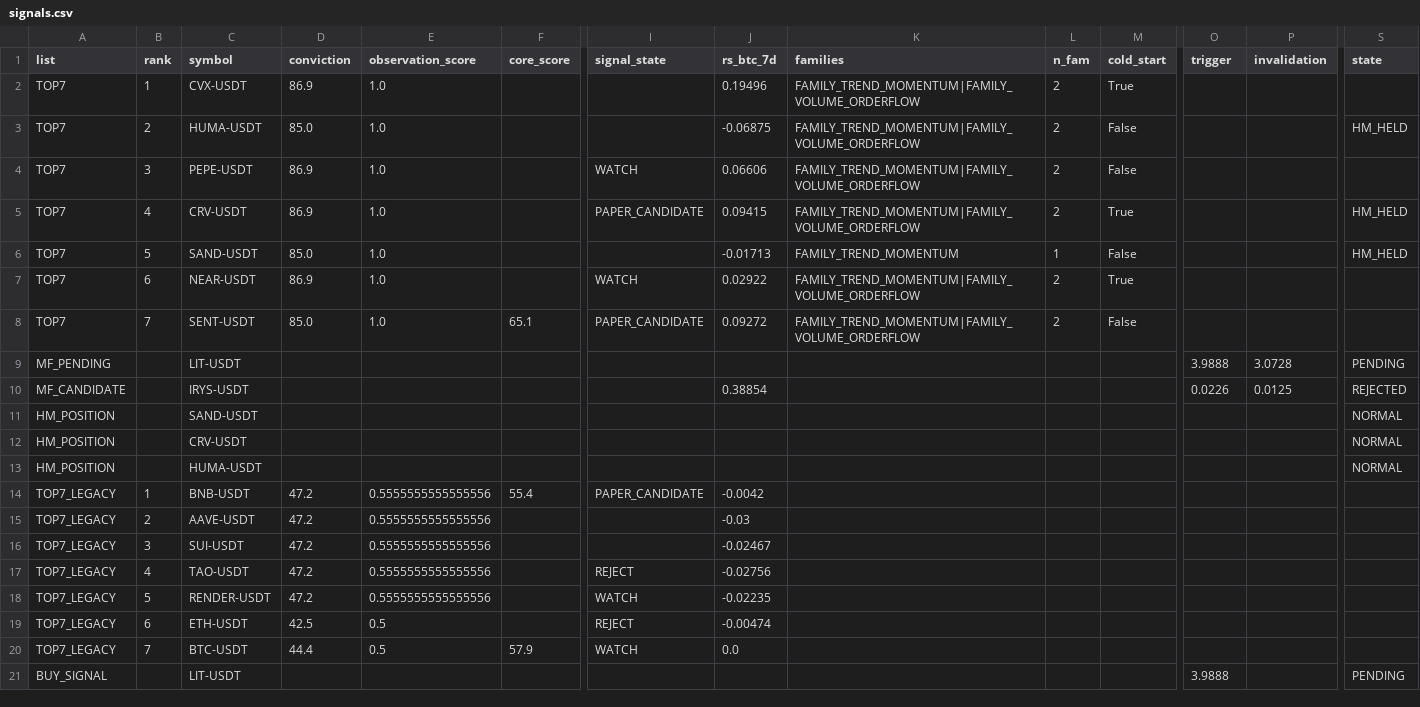
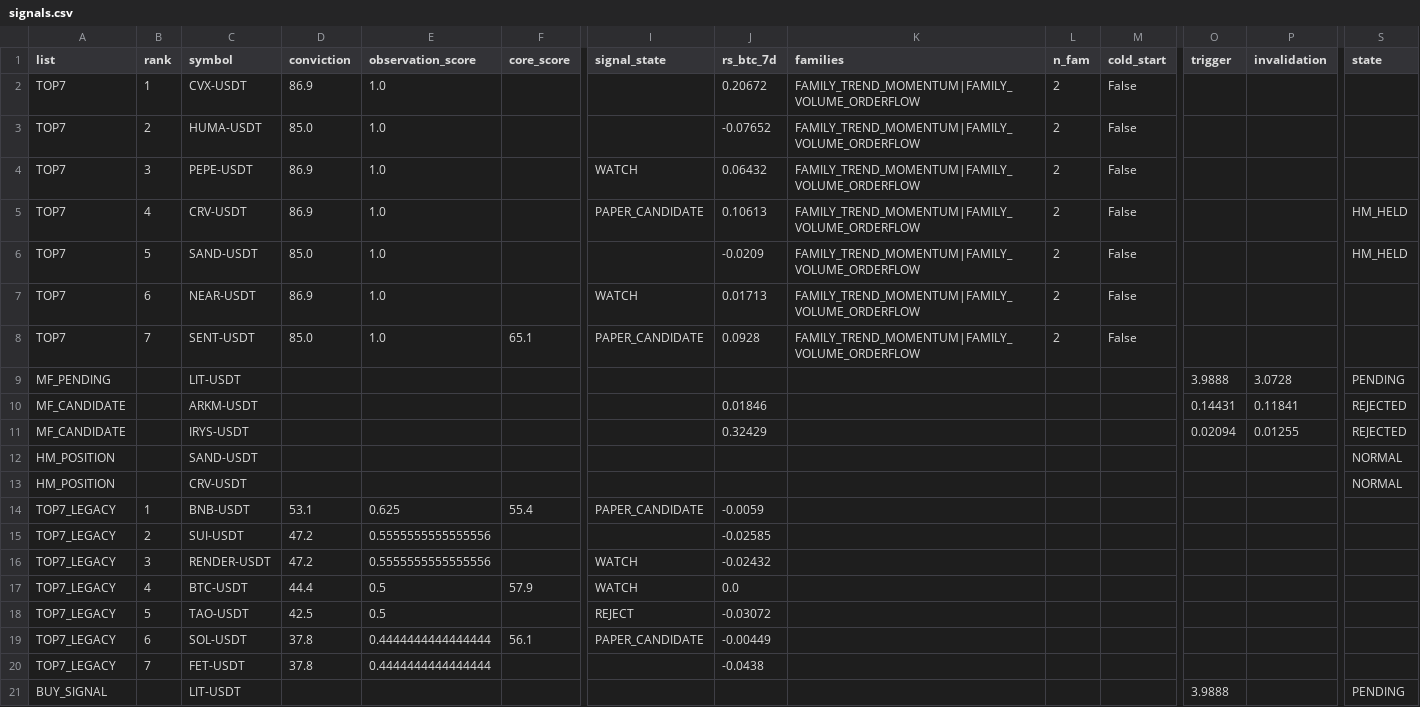
Before and after one commit to fu5202ture-beep/cqs-dashboard, a CSV file: signals.csv, drawn as a sheet; only a part is shown, gaps mark what is left out; removed rows and columns are numbered as before the commit, all else as after; rows hold the shown columns only; the diff names each change by its address in the sheet, - before the commit and + after, or states it on an @@ line.

```diff
--- a/signals.csv
+++ b/signals.csv
-J2 (rs_btc_7d): 0.19496
+J2 (rs_btc_7d): 0.20672
-M2 (cold_start): True
+M2 (cold_start): False
-J3 (rs_btc_7d): -0.06875
+J3 (rs_btc_7d): -0.07652
-S3 (state): HM_HELD
+S3 (state): (empty)
-J4 (rs_btc_7d): 0.06606
+J4 (rs_btc_7d): 0.06432
-J5 (rs_btc_7d): 0.09415
+J5 (rs_btc_7d): 0.10613
-M5 (cold_start): True
+M5 (cold_start): False
-J6 (rs_btc_7d): -0.01713
+J6 (rs_btc_7d): -0.0209
-K6 (families): FAMILY_TREND_MOMENTUM
+K6 (families): FAMILY_TREND_MOMENTUM|FAMILY_VOLUME_ORDERFLOW
-L6 (n_fam): 1
+L6 (n_fam): 2
-J7 (rs_btc_7d): 0.02922
+J7 (rs_btc_7d): 0.01713
-M7 (cold_start): True
+M7 (cold_start): False
-J8 (rs_btc_7d): 0.09272
+J8 (rs_btc_7d): 0.0928
+row 10: MF_CANDIDATE |  | ARKM-USDT |  |  |  |  | 0.01846 |  |  |  | 0.14431 | 0.11841 | REJECTED
-J11 (rs_btc_7d): 0.38854
+J11 (rs_btc_7d): 0.32429
-O11 (trigger): 0.0226
+O11 (trigger): 0.02094
-P11 (invalidation): 0.0125
+P11 (invalidation): 0.01255
-row 13: HM_POSITION |  | HUMA-USDT |  |  |  |  |  |  |  |  |  |  | NORMAL
-D14 (conviction): 47.2
+D14 (conviction): 53.1
-E14 (observation_score): 0.5555555555555556
+E14 (observation_score): 0.625
-J14 (rs_btc_7d): -0.0042
+J14 (rs_btc_7d): -0.0059
-row 15: TOP7_LEGACY | 2 | AAVE-USDT | 47.2 | 0.5555555555555556 |  |  | -0.03
-B15 (rank): 3
+B15 (rank): 2
-J15 (rs_btc_7d): -0.02467
+J15 (rs_btc_7d): -0.02585
-row 17: TOP7_LEGACY | 4 | TAO-USDT | 47.2 | 0.5555555555555556 |  | REJECT | -0.02756
-B16 (rank): 5
+B16 (rank): 3
-J16 (rs_btc_7d): -0.02235
+J16 (rs_btc_7d): -0.02432
-row 19: TOP7_LEGACY | 6 | ETH-USDT | 42.5 | 0.5 |  | REJECT | -0.00474
-B17 (rank): 7
+B17 (rank): 4
+row 18: TOP7_LEGACY | 5 | TAO-USDT | 42.5 | 0.5 |  | REJECT | -0.03072
+row 19: TOP7_LEGACY | 6 | SOL-USDT | 37.8 | 0.4444444444444444 | 56.1 | PAPER_CANDIDATE | -0.00449
+row 20: TOP7_LEGACY | 7 | FET-USDT | 37.8 | 0.4444444444444444 |  |  | -0.0438
```
Also changed, not shown: 2 other files.
